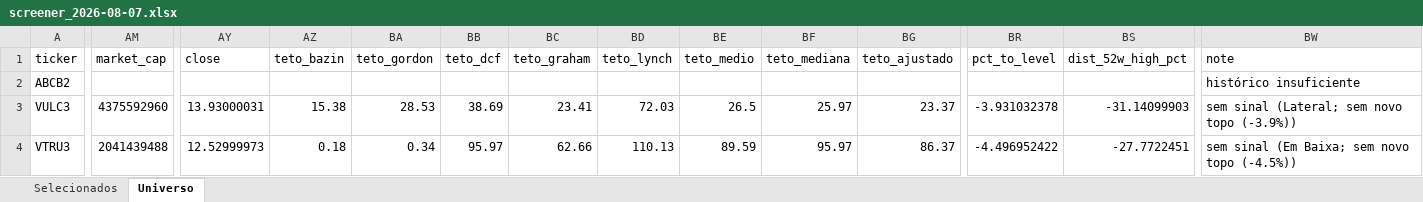
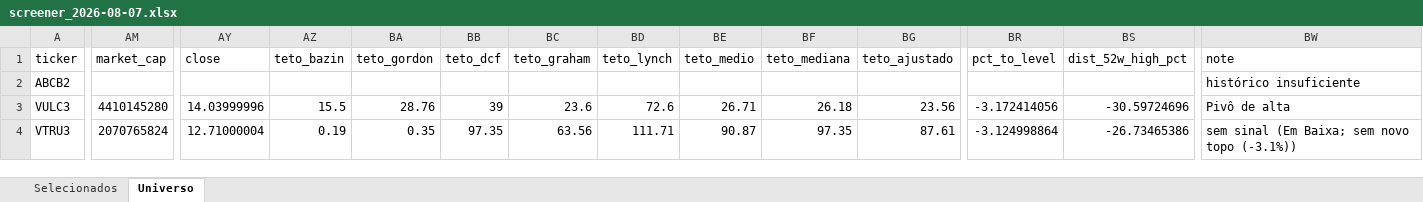
Before and after one commit to henriquebdasilva/screener-b3, an Excel workbook: reports/screener_2026-08-07.xlsx, sheet Universo, drawn as a sheet; only a part is shown, gaps mark what is left out; values as stored, in another font and other column widths than the file's, no borders; the diff covers the shown part only; the diff names each change by its address in the sheet, - before the commit and + after, or states it on an @@ line.

```diff
--- a/reports/screener_2026-08-07.xlsx (sheet Universo)
+++ b/reports/screener_2026-08-07.xlsx (sheet Universo)
-AM3 (market_cap): 4375592960
+AM3 (market_cap): 4410145280
-AY3 (close): 13.93000031
+AY3 (close): 14.03999996
-AZ3 (teto_bazin): 15.38
+AZ3 (teto_bazin): 15.5
-BA3 (teto_gordon): 28.53
+BA3 (teto_gordon): 28.76
-BB3 (teto_dcf): 38.69
+BB3 (teto_dcf): 39
-BC3 (teto_graham): 23.41
+BC3 (teto_graham): 23.6
-BD3 (teto_lynch): 72.03
+BD3 (teto_lynch): 72.6
-BE3 (teto_medio): 26.5
+BE3 (teto_medio): 26.71
-BF3 (teto_mediana): 25.97
+BF3 (teto_mediana): 26.18
-BG3 (teto_ajustado): 23.37
+BG3 (teto_ajustado): 23.56
-BR3 (pct_to_level): -3.931032378
+BR3 (pct_to_level): -3.172414056
-BS3 (dist_52w_high_pct): -31.14099903
+BS3 (dist_52w_high_pct): -30.59724696
-BW3 (note): sem sinal (Lateral; sem novo topo (-3.9%))
+BW3 (note): Pivô de alta
-AM4 (market_cap): 2041439488
+AM4 (market_cap): 2070765824
-AY4 (close): 12.52999973
+AY4 (close): 12.71000004
-AZ4 (teto_bazin): 0.18
+AZ4 (teto_bazin): 0.19
-BA4 (teto_gordon): 0.34
+BA4 (teto_gordon): 0.35
-BB4 (teto_dcf): 95.97
+BB4 (teto_dcf): 97.35
-BC4 (teto_graham): 62.66
+BC4 (teto_graham): 63.56
-BD4 (teto_lynch): 110.13
+BD4 (teto_lynch): 111.71
-BE4 (teto_medio): 89.59
+BE4 (teto_medio): 90.87
-BF4 (teto_mediana): 95.97
+BF4 (teto_mediana): 97.35
-BG4 (teto_ajustado): 86.37
+BG4 (teto_ajustado): 87.61
-BR4 (pct_to_level): -4.496952422
+BR4 (pct_to_level): -3.124998864
-BS4 (dist_52w_high_pct): -27.7722451
+BS4 (dist_52w_high_pct): -26.73465386
-BW4 (note): sem sinal (Em Baixa; sem novo topo (-4.5%))
+BW4 (note): sem sinal (Em Baixa; sem novo topo (-3.1%))
```
Also changed, not shown: 1638 edited cells elsewhere in this sheet, sheet Selecionados, 4 other files.
